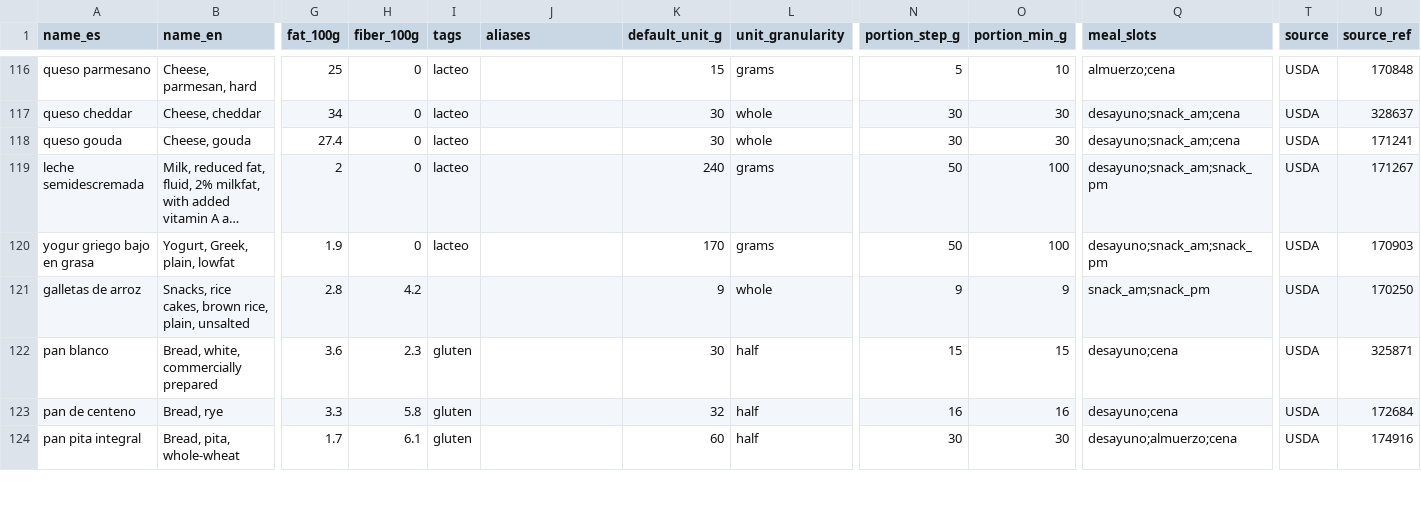
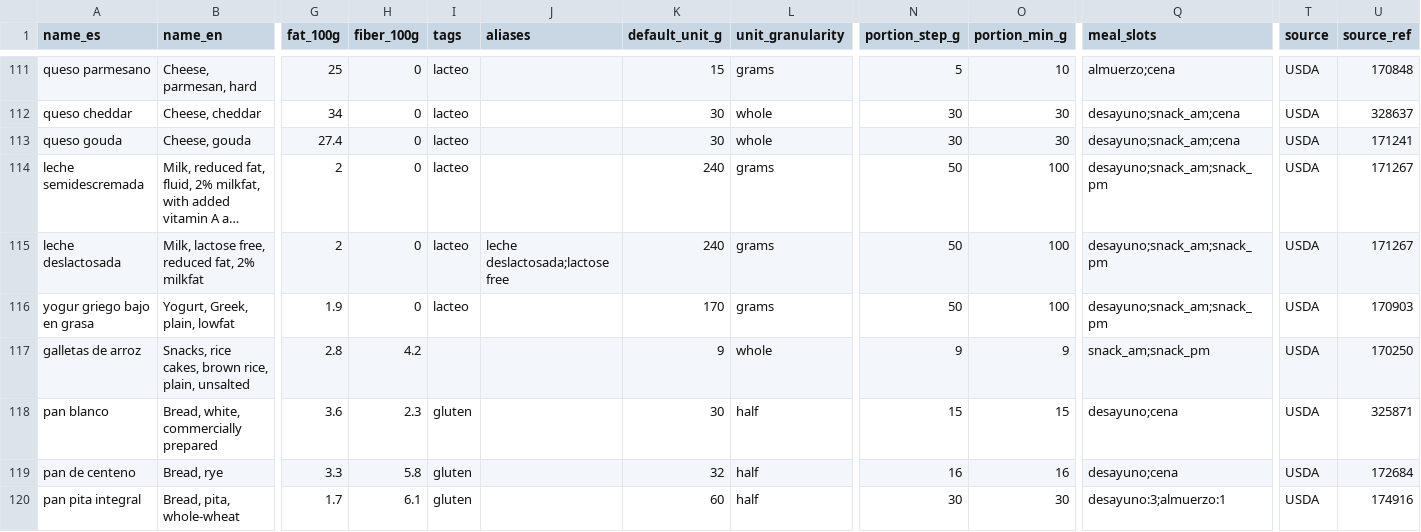
Before and after one commit to chrisusech/Nutriplan, a CSV file: data/foods/curated_foods.csv, drawn as a sheet; only a part is shown, gaps mark what is left out; long unchanged cells end in …; addresses are those after the commit; rows hold the shown columns only; the diff covers the shown part only; the diff names each change by its address in the sheet, - before the commit and + after, or states it on an @@ line.

```diff
--- a/data/foods/curated_foods.csv
+++ b/data/foods/curated_foods.csv
+row 115: leche deslactosada | Milk, lactose free, reduced fat, 2% milkfat | 2 | 0 | lacteo | leche deslactosada;lactose free | 240 | grams | 50 | 100 | desayuno;snack_am;snack_pm | USDA | 171267
-Q120 (meal_slots): desayuno;almuerzo;cena
+Q120 (meal_slots): desayuno:3;almuerzo:1
```
Also changed, not shown: 10 removed rows and 7 edited cells elsewhere in this file, 41 other files.
